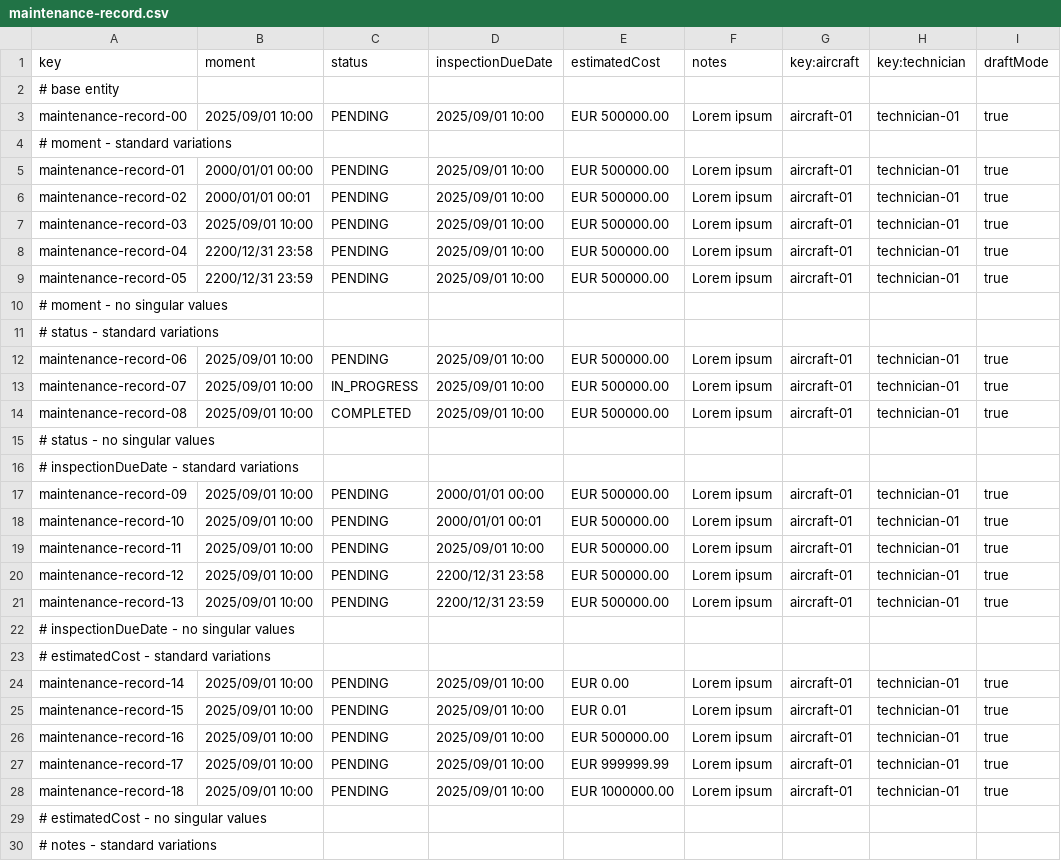
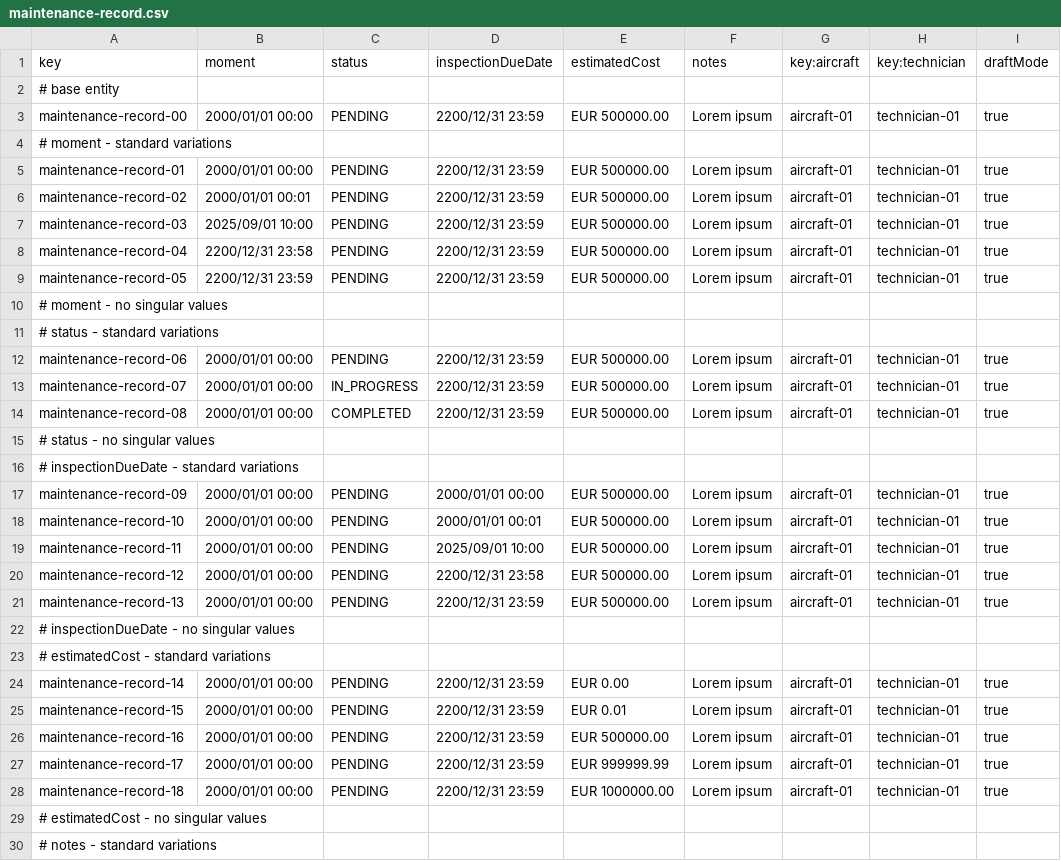
Before and after one commit to FernandoTC18/Acme-ANS-C3, a CSV file: src/main/resources/WEB-INF/data/sample/maintenance-record.csv, drawn as a sheet; only a part is shown; the diff covers the shown part only.

Commit message:
Dates fixed

```diff
--- a/src/main/resources/WEB-INF/data/sample/maintenance-record.csv
+++ b/src/main/resources/WEB-INF/data/sample/maintenance-record.csv
@@ -2,2 +2,2 @@ key,moment,status,inspectionDueDate,estimatedCost,notes,key:aircraft,key:technic
 # base entity
-maintenance-record-00,2025/09/01 10:00,PENDING,2025/09/01 10:00,EUR 500000.00,Lorem ipsum,aircraft-01,technician-01,true
+maintenance-record-00,2000/01/01 00:00,PENDING,2200/12/31 23:59,EUR 500000.00,Lorem ipsum,aircraft-01,technician-01,true
@@ -5,24 +5,24 @@ maintenance-record-00,2025/09/01 10:00,PENDING,2025/09/01 10:00,EUR 500000.00,Lo
-maintenance-record-01,2000/01/01 00:00,PENDING,2025/09/01 10:00,EUR 500000.00,Lorem ipsum,aircraft-01,technician-01,true
-maintenance-record-02,2000/01/01 00:01,PENDING,2025/09/01 10:00,EUR 500000.00,Lorem ipsum,aircraft-01,technician-01,true
-maintenance-record-03,2025/09/01 10:00,PENDING,2025/09/01 10:00,EUR 500000.00,Lorem ipsum,aircraft-01,technician-01,true
-maintenance-record-04,2200/12/31 23:58,PENDING,2025/09/01 10:00,EUR 500000.00,Lorem ipsum,aircraft-01,technician-01,true
-maintenance-record-05,2200/12/31 23:59,PENDING,2025/09/01 10:00,EUR 500000.00,Lorem ipsum,aircraft-01,technician-01,true
+maintenance-record-01,2000/01/01 00:00,PENDING,2200/12/31 23:59,EUR 500000.00,Lorem ipsum,aircraft-01,technician-01,true
+maintenance-record-02,2000/01/01 00:01,PENDING,2200/12/31 23:59,EUR 500000.00,Lorem ipsum,aircraft-01,technician-01,true
+maintenance-record-03,2025/09/01 10:00,PENDING,2200/12/31 23:59,EUR 500000.00,Lorem ipsum,aircraft-01,technician-01,true
+maintenance-record-04,2200/12/31 23:58,PENDING,2200/12/31 23:59,EUR 500000.00,Lorem ipsum,aircraft-01,technician-01,true
+maintenance-record-05,2200/12/31 23:59,PENDING,2200/12/31 23:59,EUR 500000.00,Lorem ipsum,aircraft-01,technician-01,true
 # moment - no singular values
 # status - standard variations
-maintenance-record-06,2025/09/01 10:00,PENDING,2025/09/01 10:00,EUR 500000.00,Lorem ipsum,aircraft-01,technician-01,true
-maintenance-record-07,2025/09/01 10:00,IN_PROGRESS,2025/09/01 10:00,EUR 500000.00,Lorem ipsum,aircraft-01,technician-01,true
-maintenance-record-08,2025/09/01 10:00,COMPLETED,2025/09/01 10:00,EUR 500000.00,Lorem ipsum,aircraft-01,technician-01,true
+maintenance-record-06,2000/01/01 00:00,PENDING,2200/12/31 23:59,EUR 500000.00,Lorem ipsum,aircraft-01,technician-01,true
+maintenance-record-07,2000/01/01 00:00,IN_PROGRESS,2200/12/31 23:59,EUR 500000.00,Lorem ipsum,aircraft-01,technician-01,true
+maintenance-record-08,2000/01/01 00:00,COMPLETED,2200/12/31 23:59,EUR 500000.00,Lorem ipsum,aircraft-01,technician-01,true
 # status - no singular values
 # inspectionDueDate - standard variations
-maintenance-record-09,2025/09/01 10:00,PENDING,2000/01/01 00:00,EUR 500000.00,Lorem ipsum,aircraft-01,technician-01,true
-maintenance-record-10,2025/09/01 10:00,PENDING,2000/01/01 00:01,EUR 500000.00,Lorem ipsum,aircraft-01,technician-01,true
-maintenance-record-11,2025/09/01 10:00,PENDING,2025/09/01 10:00,EUR 500000.00,Lorem ipsum,aircraft-01,technician-01,true
-maintenance-record-12,2025/09/01 10:00,PENDING,2200/12/31 23:58,EUR 500000.00,Lorem ipsum,aircraft-01,technician-01,true
-maintenance-record-13,2025/09/01 10:00,PENDING,2200/12/31 23:59,EUR 500000.00,Lorem ipsum,aircraft-01,technician-01,true
+maintenance-record-09,2000/01/01 00:00,PENDING,2000/01/01 00:00,EUR 500000.00,Lorem ipsum,aircraft-01,technician-01,true
+maintenance-record-10,2000/01/01 00:00,PENDING,2000/01/01 00:01,EUR 500000.00,Lorem ipsum,aircraft-01,technician-01,true
+maintenance-record-11,2000/01/01 00:00,PENDING,2025/09/01 10:00,EUR 500000.00,Lorem ipsum,aircraft-01,technician-01,true
+maintenance-record-12,2000/01/01 00:00,PENDING,2200/12/31 23:58,EUR 500000.00,Lorem ipsum,aircraft-01,technician-01,true
+maintenance-record-13,2000/01/01 00:00,PENDING,2200/12/31 23:59,EUR 500000.00,Lorem ipsum,aircraft-01,technician-01,true
 # inspectionDueDate - no singular values
 # estimatedCost - standard variations
-maintenance-record-14,2025/09/01 10:00,PENDING,2025/09/01 10:00,EUR 0.00,Lorem ipsum,aircraft-01,technician-01,true
-maintenance-record-15,2025/09/01 10:00,PENDING,2025/09/01 10:00,EUR 0.01,Lorem ipsum,aircraft-01,technician-01,true
-maintenance-record-16,2025/09/01 10:00,PENDING,2025/09/01 10:00,EUR 500000.00,Lorem ipsum,aircraft-01,technician-01,true
-maintenance-record-17,2025/09/01 10:00,PENDING,2025/09/01 10:00,EUR 999999.99,Lorem ipsum,aircraft-01,technician-01,true
-maintenance-record-18,2025/09/01 10:00,PENDING,2025/09/01 10:00,EUR 1000000.00,Lorem ipsum,aircraft-01,technician-01,true
+maintenance-record-14,2000/01/01 00:00,PENDING,2200/12/31 23:59,EUR 0.00,Lorem ipsum,aircraft-01,technician-01,true
+maintenance-record-15,2000/01/01 00:00,PENDING,2200/12/31 23:59,EUR 0.01,Lorem ipsum,aircraft-01,technician-01,true
+maintenance-record-16,2000/01/01 00:00,PENDING,2200/12/31 23:59,EUR 500000.00,Lorem ipsum,aircraft-01,technician-01,true
+maintenance-record-17,2000/01/01 00:00,PENDING,2200/12/31 23:59,EUR 999999.99,Lorem ipsum,aircraft-01,technician-01,true
+maintenance-record-18,2000/01/01 00:00,PENDING,2200/12/31 23:59,EUR 1000000.00,Lorem ipsum,aircraft-01,technician-01,true
```
Also changed, not shown: 28 edited cells elsewhere in this file.
